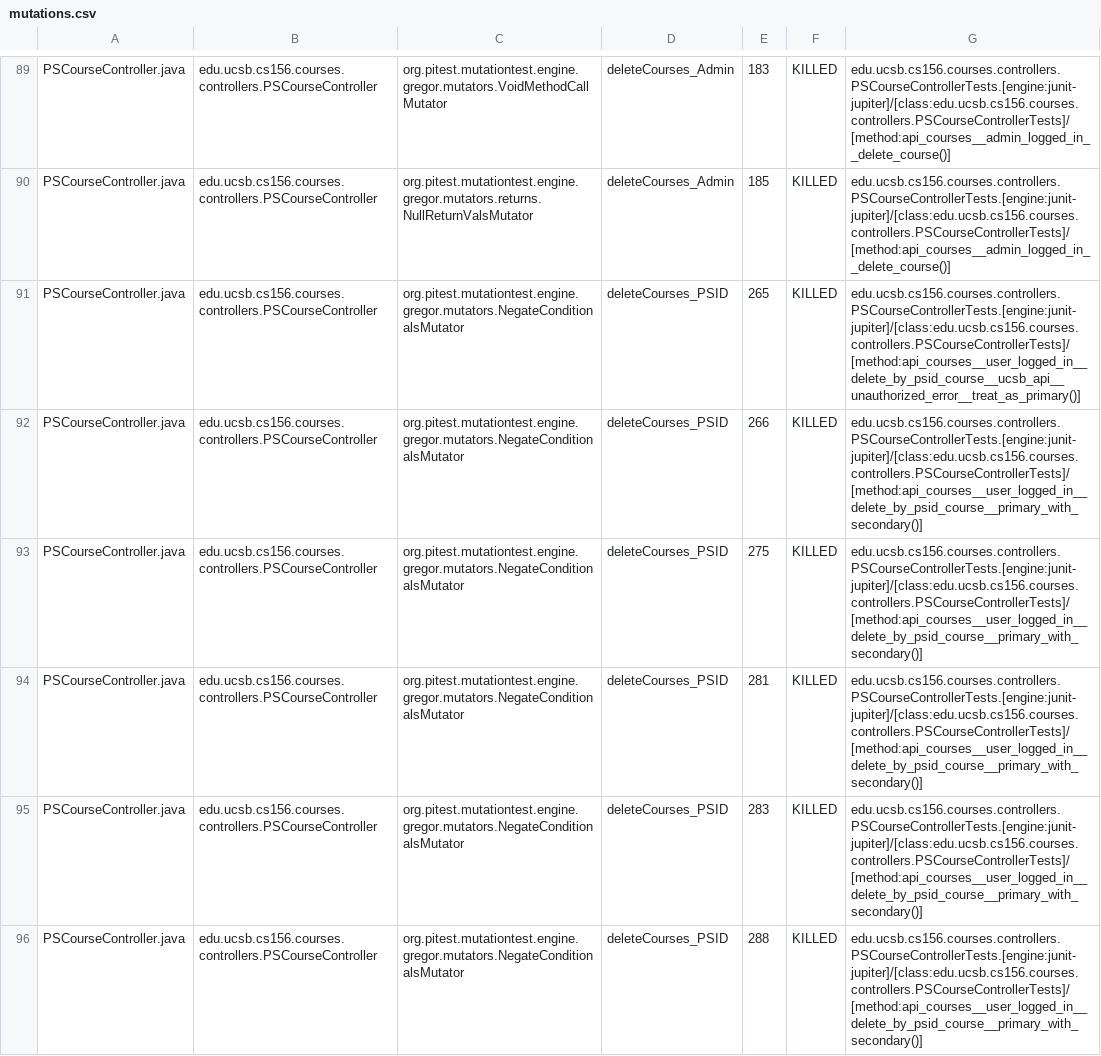
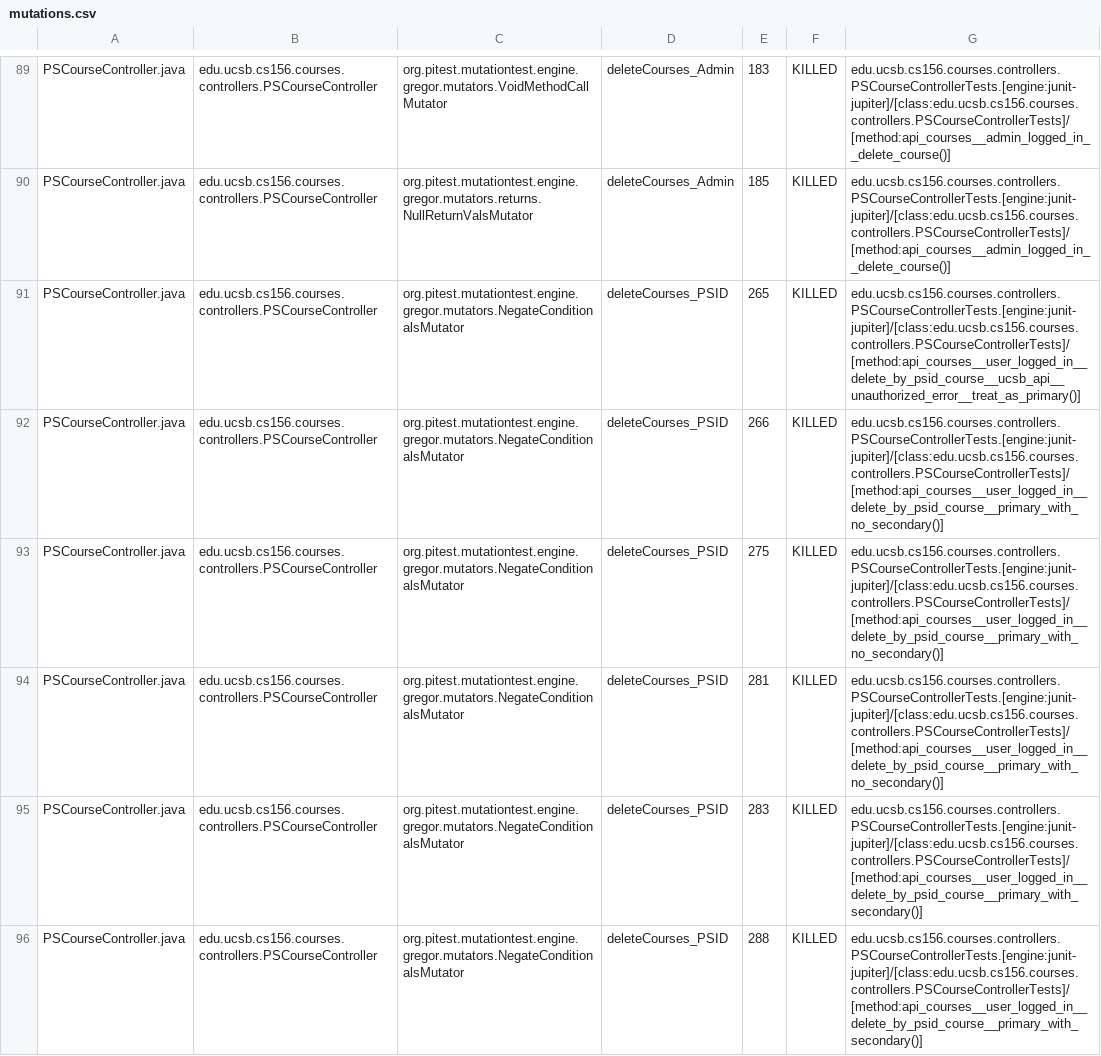
Before and after one commit to ucsb-cs156-f24/proj-courses-f24-01, a CSV file: pitest/mutations.csv, drawn as a sheet; only a part is shown, gaps mark what is left out; the diff covers the shown part only.

Commit message:
Deploying to gh-pages from @ ucsb-cs156-f24/proj-courses-f24-01@22ad34d2267ef134c0ea69bd1e53a14d6abe7e86 🚀

```diff
--- a/pitest/mutations.csv
+++ b/pitest/mutations.csv
@@ -91,5 +91,5 @@ PSCourseController.java,edu.ucsb.cs156.courses.controllers.PSCourseController,or
 PSCourseController.java,edu.ucsb.cs156.courses.controllers.PSCourseController,org.pitest.mutationtest.engine.gregor.mutators.NegateConditionalsMutator,deleteCourses_PSID,265,KILLED,edu.ucsb.cs156.courses.controllers.PSCourseControllerTests.[engine:junit-jupiter]/[class:edu.ucsb.cs156.courses.controllers.PSCourseControllerTests]/[method:api_courses__user_logged_in__delete_by_psid_course__ucsb_api__unauthorized_error__treat_as_primary()]
-PSCourseController.java,edu.ucsb.cs156.courses.controllers.PSCourseController,org.pitest.mutationtest.engine.gregor.mutators.NegateConditionalsMutator,deleteCourses_PSID,266,KILLED,edu.ucsb.cs156.courses.controllers.PSCourseControllerTests.[engine:junit-jupiter]/[class:edu.ucsb.cs156.courses.controllers.PSCourseControllerTests]/[method:api_courses__user_logged_in__delete_by_psid_course__primary_with_secondary()]
-PSCourseController.java,edu.ucsb.cs156.courses.controllers.PSCourseController,org.pitest.mutationtest.engine.gregor.mutators.NegateConditionalsMutator,deleteCourses_PSID,275,KILLED,edu.ucsb.cs156.courses.controllers.PSCourseControllerTests.[engine:junit-jupiter]/[class:edu.ucsb.cs156.courses.controllers.PSCourseControllerTests]/[method:api_courses__user_logged_in__delete_by_psid_course__primary_with_secondary()]
-PSCourseController.java,edu.ucsb.cs156.courses.controllers.PSCourseController,org.pitest.mutationtest.engine.gregor.mutators.NegateConditionalsMutator,deleteCourses_PSID,281,KILLED,edu.ucsb.cs156.courses.controllers.PSCourseControllerTests.[engine:junit-jupiter]/[class:edu.ucsb.cs156.courses.controllers.PSCourseControllerTests]/[method:api_courses__user_logged_in__delete_by_psid_course__primary_with_secondary()]
+PSCourseController.java,edu.ucsb.cs156.courses.controllers.PSCourseController,org.pitest.mutationtest.engine.gregor.mutators.NegateConditionalsMutator,deleteCourses_PSID,266,KILLED,edu.ucsb.cs156.courses.controllers.PSCourseControllerTests.[engine:junit-jupiter]/[class:edu.ucsb.cs156.courses.controllers.PSCourseControllerTests]/[method:api_courses__user_logged_in__delete_by_psid_course__primary_with_no_secondary()]
+PSCourseController.java,edu.ucsb.cs156.courses.controllers.PSCourseController,org.pitest.mutationtest.engine.gregor.mutators.NegateConditionalsMutator,deleteCourses_PSID,275,KILLED,edu.ucsb.cs156.courses.controllers.PSCourseControllerTests.[engine:junit-jupiter]/[class:edu.ucsb.cs156.courses.controllers.PSCourseControllerTests]/[method:api_courses__user_logged_in__delete_by_psid_course__primary_with_no_secondary()]
+PSCourseController.java,edu.ucsb.cs156.courses.controllers.PSCourseController,org.pitest.mutationtest.engine.gregor.mutators.NegateConditionalsMutator,deleteCourses_PSID,281,KILLED,edu.ucsb.cs156.courses.controllers.PSCourseControllerTests.[engine:junit-jupiter]/[class:edu.ucsb.cs156.courses.controllers.PSCourseControllerTests]/[method:api_courses__user_logged_in__delete_by_psid_course__primary_with_no_secondary()]
 PSCourseController.java,edu.ucsb.cs156.courses.controllers.PSCourseController,org.pitest.mutationtest.engine.gregor.mutators.NegateConditionalsMutator,deleteCourses_PSID,283,KILLED,edu.ucsb.cs156.courses.controllers.PSCourseControllerTests.[engine:junit-jupiter]/[class:edu.ucsb.cs156.courses.controllers.PSCourseControllerTests]/[method:api_courses__user_logged_in__delete_by_psid_course__primary_with_secondary()]
```
Also changed, not shown: 53 edited cells elsewhere in this file, 44 other files.
